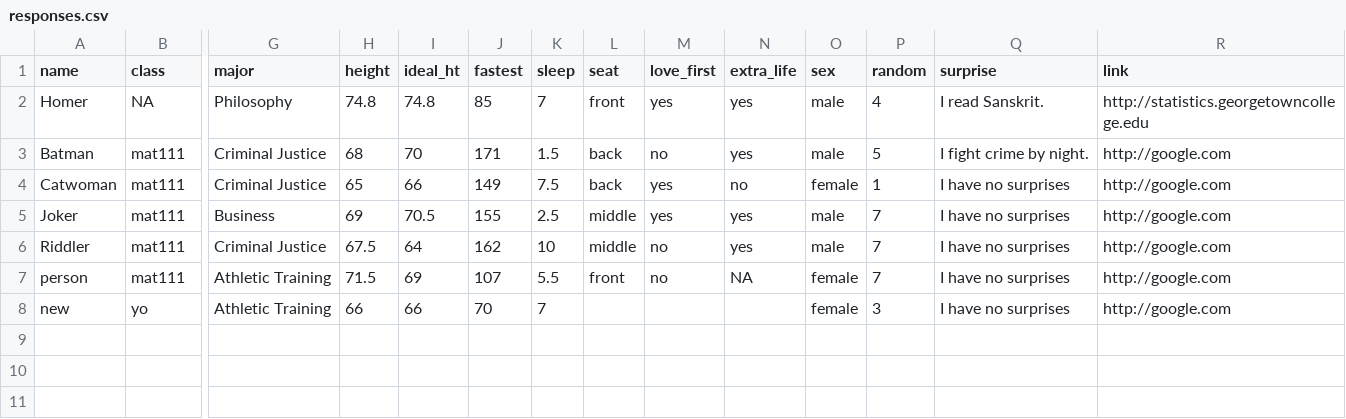
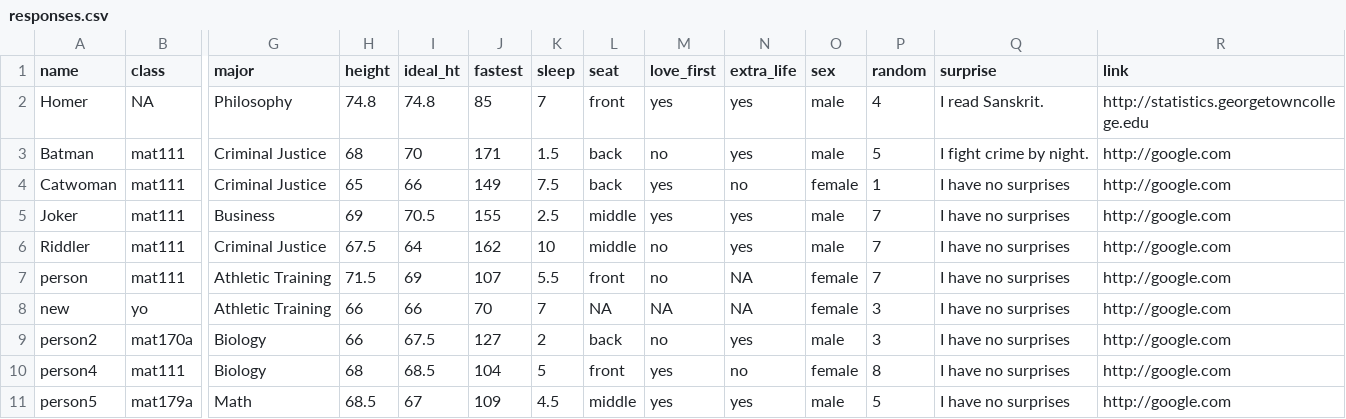
Before and after one commit to homerhanumat/shinyGC, a CSV file: GetToKnow/responses.csv, drawn as a sheet; only a part is shown, gaps mark what is left out; rows hold the shown columns only; the diff names each change by its address in the sheet, - before the commit and + after, or states it on an @@ line.

```diff
--- a/GetToKnow/responses.csv
+++ b/GetToKnow/responses.csv
-L8 (seat): (empty)
+L8 (seat): NA
-M8 (love_first): (empty)
+M8 (love_first): NA
-N8 (extra_life): (empty)
+N8 (extra_life): NA
+row 9: person2 | mat170a | Biology | 66 | 67.5 | 127 | 2 | back | no | yes | male | 3 | I have no surprises | http://google.com
+row 10: person4 | mat111 | Biology | 68 | 68.5 | 104 | 5 | front | yes | no | female | 8 | I have no surprises | http://google.com
+row 11: person5 | mat179a | Math | 68.5 | 67 | 109 | 4.5 | middle | yes | yes | male | 5 | I have no surprises | http://google.com
```
Also changed, not shown: 6 other files.
